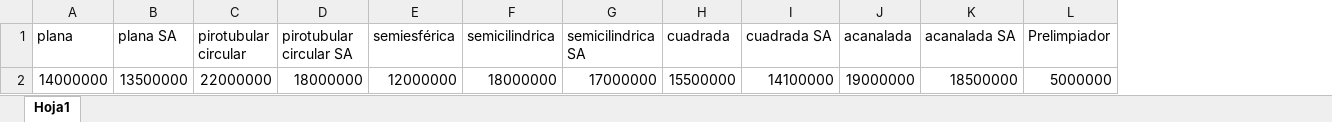
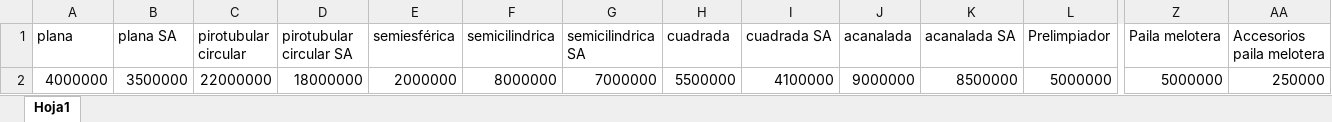
Before and after one commit to HenryHdez/Sistema_Experto, an Excel workbook: Aplicacion_Sistema_Experto/Sitio_WEB/static/Costos/Hornilla.xlsx, sheet Hoja1, drawn as a sheet; only a part is shown, gaps mark what is left out; values as stored, in another font and other column widths than the file's, no borders; the diff names each change by its address in the sheet, - before the commit and + after, or states it on an @@ line.

```diff
--- a/Aplicacion_Sistema_Experto/Sitio_WEB/static/Costos/Hornilla.xlsx (sheet Hoja1)
+++ b/Aplicacion_Sistema_Experto/Sitio_WEB/static/Costos/Hornilla.xlsx (sheet Hoja1)
+column Z (Paila melotera), row 2: 5000000
+column AA (Accesorios paila melotera), row 2: 250000
-A2 (plana): 14000000
+A2 (plana): 4000000
-B2 (plana SA): 13500000
+B2 (plana SA): 3500000
-E2 (semiesférica): 12000000
+E2 (semiesférica): 2000000
-F2 (semicilindrica): 18000000
+F2 (semicilindrica): 8000000
-G2 (semicilindrica SA): 17000000
+G2 (semicilindrica SA): 7000000
-H2 (cuadrada): 15500000
+H2 (cuadrada): 5500000
-I2 (cuadrada SA): 14100000
+I2 (cuadrada SA): 4100000
-J2 (acanalada): 19000000
+J2 (acanalada): 9000000
-K2 (acanalada SA): 18500000
+K2 (acanalada SA): 8500000
```
Also changed, not shown: Aplicacion_Sistema_Experto/Sitio_WEB/static/Graficas/Temp6.xlsx, 28 other files.
